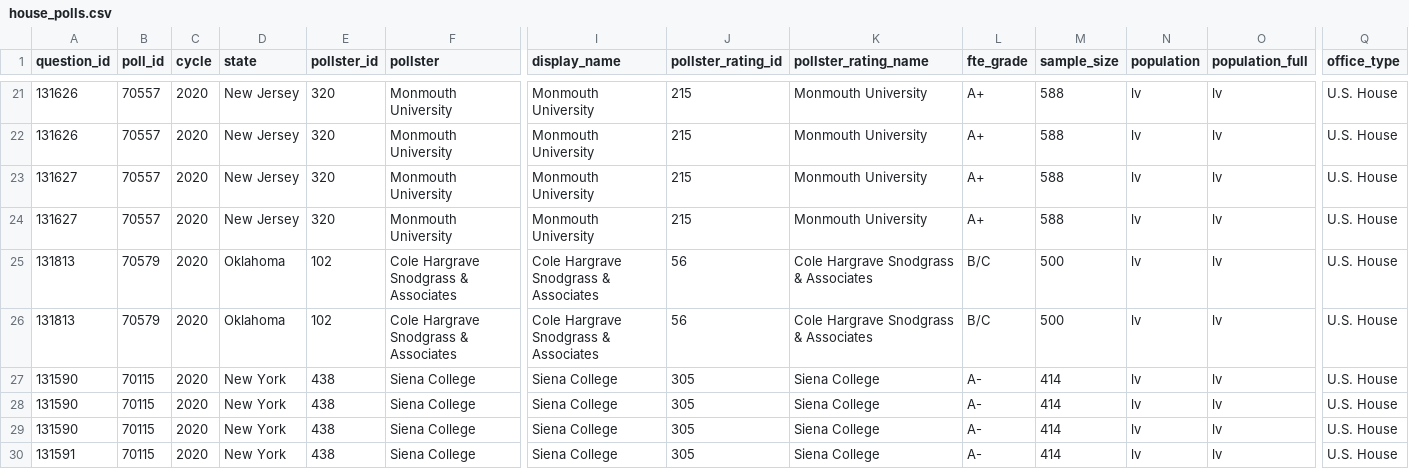
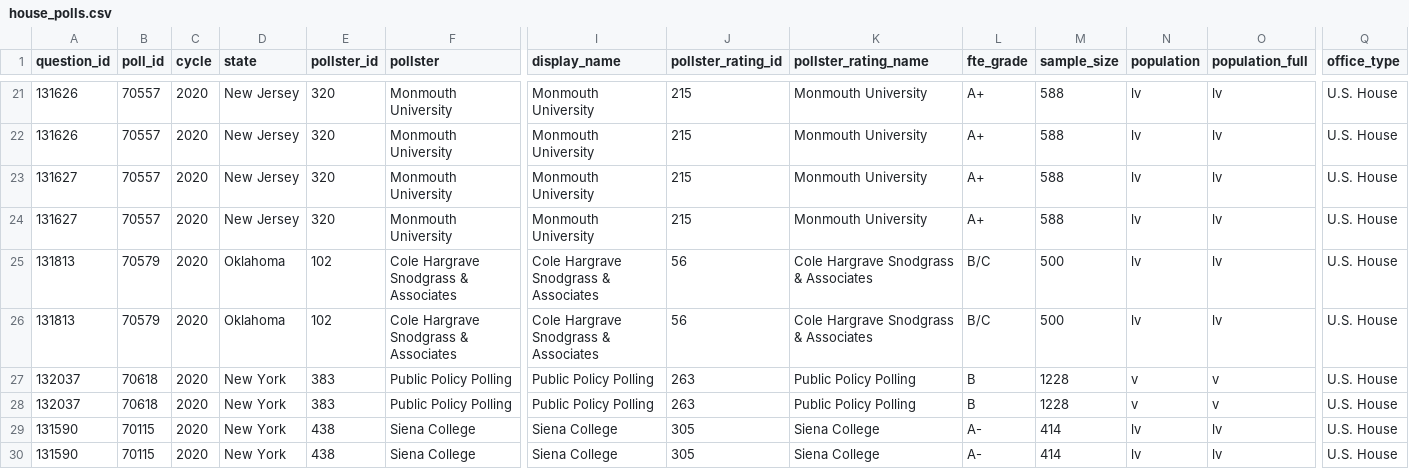
Before and after one commit to simonw/fivethirtyeight-polls, a CSV file: house_polls.csv, drawn as a sheet; only a part is shown, gaps mark what is left out; the shorter side is filled out with more unchanged rows; rows hold the shown columns only; the diff names each change by its address in the sheet, - before the commit and + after, or states it on an @@ line.

```diff
--- a/house_polls.csv
+++ b/house_polls.csv
+row 27: 132037 | 70618 | 2020 | New York | 383 | Public Policy Polling | Public Policy Polling | 263 | Public Policy Polling | B | 1228 | v | v | U.S. House
+row 28: 132037 | 70618 | 2020 | New York | 383 | Public Policy Polling | Public Policy Polling | 263 | Public Policy Polling | B | 1228 | v | v | U.S. House
```
Also changed, not shown: governor_polls.csv, 3 other files.
